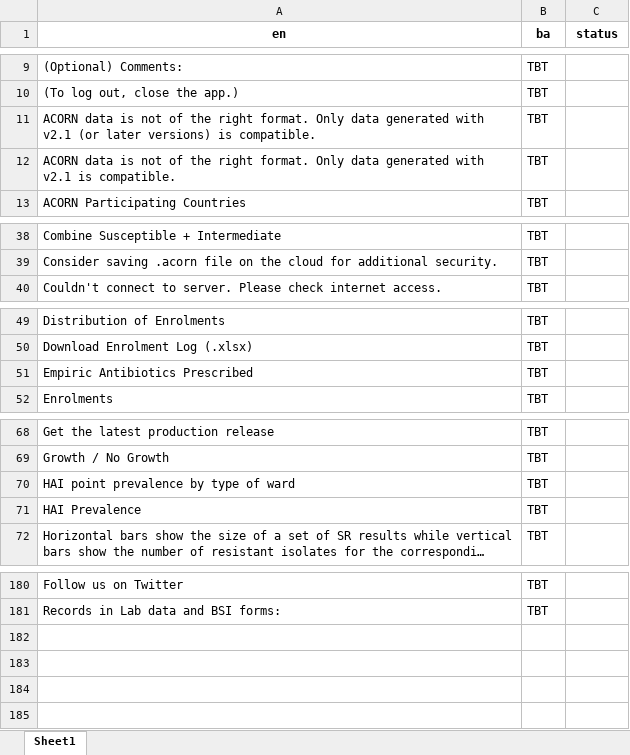
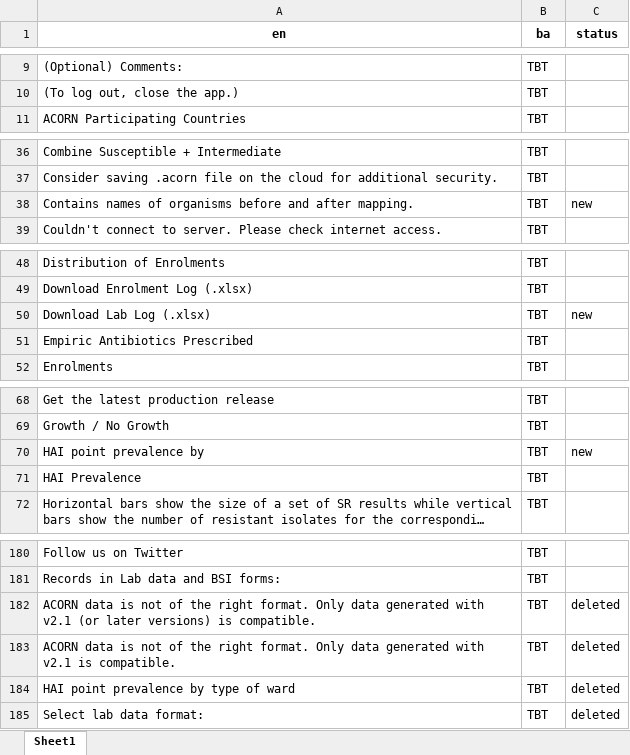
Before and after one commit to acornamr/acorn-dashboard, an Excel workbook: misc/translations/en_ba_elements_to_update.xlsx, sheet Sheet1, drawn as a sheet; only a part is shown, gaps mark what is left out; long unchanged cells end in …; values as stored, in another font and other column widths than the file's, no borders; removed rows and columns are numbered as before the commit, all else as after; the diff covers the shown part only; the diff names each change by its address in the sheet, - before the commit and + after, or states it on an @@ line.

```diff
--- a/misc/translations/en_ba_elements_to_update.xlsx (sheet Sheet1)
+++ b/misc/translations/en_ba_elements_to_update.xlsx (sheet Sheet1)
-row 11: ACORN data is not of the right format. Only data generated with v2.1 (or later versions) is compatible. | TBT
-row 12: ACORN data is not of the right format. Only data generated with v2.1 is compatible. | TBT
+row 38: Contains names of organisms before and after mapping. | TBT | new
+row 50: Download Lab Log (.xlsx) | TBT | new
-row 70: HAI point prevalence by type of ward | TBT
+row 70: HAI point prevalence by | TBT | new
+row 182: ACORN data is not of the right format. Only data generated with v2.1 (or later versions) is compatible. | TBT | deleted
+row 183: ACORN data is not of the right format. Only data generated with v2.1 is compatible. | TBT | deleted
+row 184: HAI point prevalence by type of ward | TBT | deleted
+row 185: Select lab data format: | TBT | deleted
```
Also changed, not shown: 1 added row and 1 removed row elsewhere in this sheet, misc/translations/en_fr.xlsx, misc/translations/en_fr_elements_to_update.xlsx, 11 other files.
